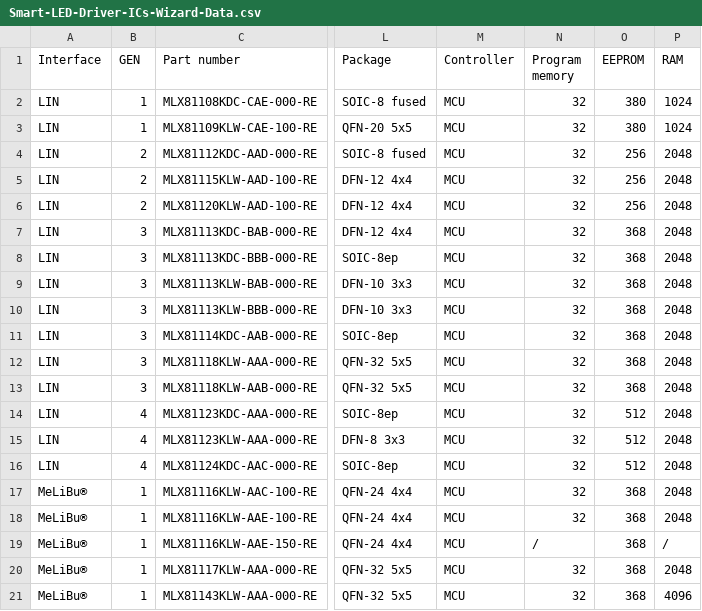
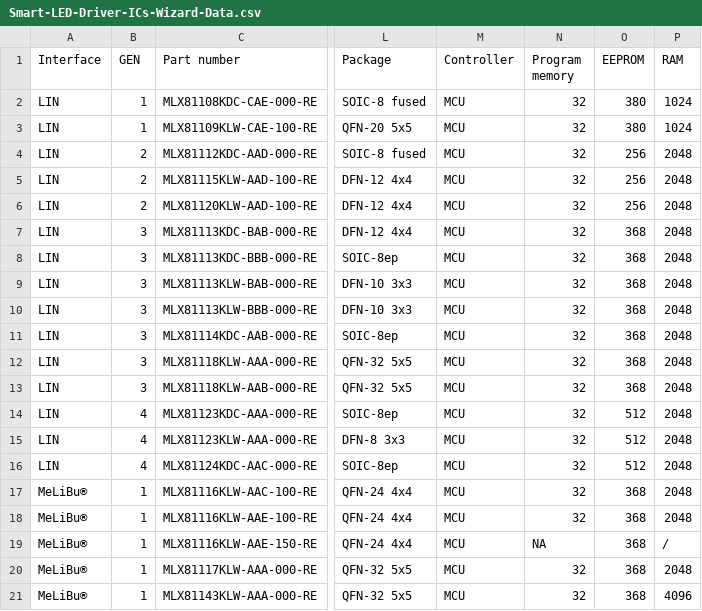
Before and after one commit to MelexisBC/Wizard---Smart-LED-Driver-ICs-Data, a CSV file: Smart-LED-Driver-ICs-Wizard-Data.csv, drawn as a sheet; only a part is shown, gaps mark what is left out; the diff names each change by its address in the sheet, - before the commit and + after, or states it on an @@ line.

Commit message:
Wizard - Smart LED driver ICs - Google sheet updated

```diff
--- a/Smart-LED-Driver-ICs-Wizard-Data.csv
+++ b/Smart-LED-Driver-ICs-Wizard-Data.csv
-N19 (Program memory): /
+N19 (Program memory): NA
```
